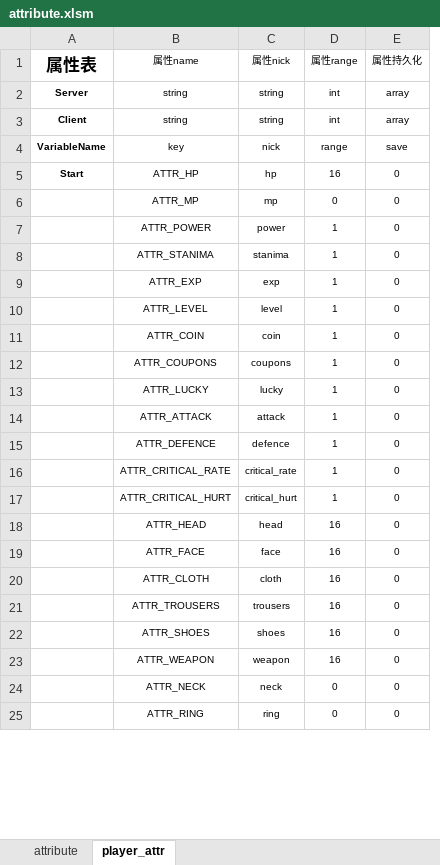
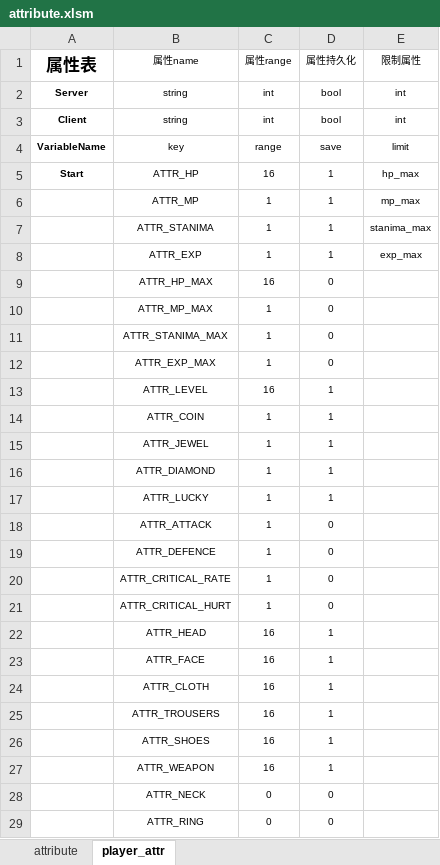
Before and after one commit to xiyoo0812/quanta, an Excel workbook: deply/attribute.xlsm, sheet player_attr, drawn as a sheet; only a part is shown; values as stored, in another font and other column widths than the file's, no borders; removed rows and columns are numbered as before the commit, all else as after; the diff covers the shown part only; the diff names each change by its address in the sheet, - before the commit and + after, or states it on an @@ line.

```diff
--- a/deply/attribute.xlsm (sheet player_attr)
+++ b/deply/attribute.xlsm (sheet player_attr)
-column C (属性nick), rows 2-6: string | string | nick | hp | mp; rows 8-11: stanima | exp | level | coin; rows 13-25: lucky | attack | defence | critical_rate | critical_hurt | head | face | cloth | trousers | shoes | weapon | neck | ring
+column E (限制属性), rows 2-8: int | int | limit | hp_max | mp_max | stanima_max | exp_max
-D2:D3 (属性持久化): array
+D2:D3 (属性持久化): bool
-D5:D6 (属性持久化): 0
+D5:D6 (属性持久化): 1
-C6 (属性range): 0
+C6 (属性range): 1
-row 7:  | ATTR_POWER | power | 1 | 0
-D7:D8 (属性持久化): 0
+D7:D8 (属性持久化): 1
+row 9:  | ATTR_HP_MAX | 16 | 0
+row 10:  | ATTR_MP_MAX | 1 | 0
+row 11:  | ATTR_STANIMA_MAX | 1 | 0
+row 12:  | ATTR_EXP_MAX | 1 | 0
-C13 (属性range): 1
+C13 (属性range): 16
-D13:D14 (属性持久化): 0
+D13:D14 (属性持久化): 1
-row 12:  | ATTR_COUPONS | coupons | 1 | 0
+row 15:  | ATTR_JEWEL | 1 | 1
+row 16:  | ATTR_DIAMOND | 1 | 1
-D17 (属性持久化): 0
+D17 (属性持久化): 1
-D22:D27 (属性持久化): 0
+D22:D27 (属性持久化): 1
```
Also changed, not shown: 12 edited cells elsewhere in this sheet, sheet attribute, formulas that keep their value, 25 other files.
